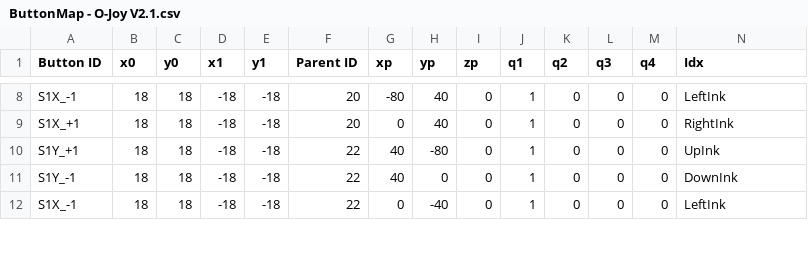
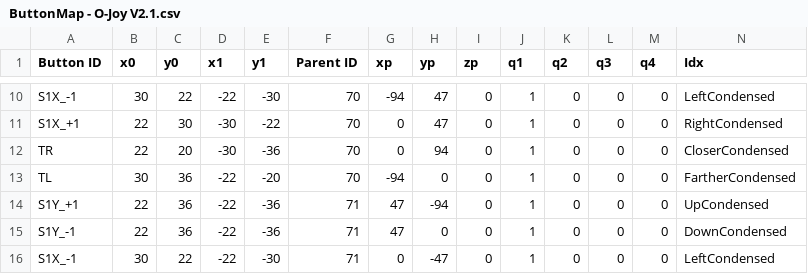
Before and after one commit to enunezs/DiegeticGazeControl, a CSV file: src/diegetic_button_pkg/button_maps/ButtonMap - O-Joy V2.1.csv, drawn as a sheet; only a part is shown, gaps mark what is left out; addresses are those after the commit; rows hold the shown columns only; the diff covers the shown part only; the diff names each change by its address in the sheet, - before the commit and + after, or states it on an @@ line.

```diff
--- a/src/diegetic_button_pkg/button_maps/ButtonMap - O-Joy V2.1.csv
+++ b/src/diegetic_button_pkg/button_maps/ButtonMap - O-Joy V2.1.csv
-B10 (x0): 18
+B10 (x0): 30
-C10 (y0): 18
+C10 (y0): 22
-D10 (x1): -18
+D10 (x1): -22
-E10 (y1): -18
+E10 (y1): -30
-F10:F11 (Parent ID): 20
+F10:F11 (Parent ID): 70
-G10 (xp): -80
+G10 (xp): -94
-H10:H11 (yp): 40
+H10:H11 (yp): 47
-N10 (Idx): LeftInk
+N10 (Idx): LeftCondensed
-B11 (x0): 18
+B11 (x0): 22
-C11 (y0): 18
+C11 (y0): 30
-D11 (x1): -18
+D11 (x1): -30
-E11 (y1): -18
+E11 (y1): -22
-N11 (Idx): RightInk
+N11 (Idx): RightCondensed
+row 12: TR | 22 | 20 | -30 | -36 | 70 | 0 | 94 | 0 | 1 | 0 | 0 | 0 | CloserCondensed
+row 13: TL | 30 | 36 | -22 | -20 | 70 | -94 | 0 | 0 | 1 | 0 | 0 | 0 | FartherCondensed
-B14:B15 (x0): 18
+B14:B15 (x0): 22
-C14:C15 (y0): 18
+C14:C15 (y0): 36
-D14:D16 (x1): -18
+D14:D16 (x1): -22
-E14:E15 (y1): -18
+E14:E15 (y1): -36
-F14:F16 (Parent ID): 22
+F14:F16 (Parent ID): 71
-G14:G15 (xp): 40
+G14:G15 (xp): 47
-H14 (yp): -80
+H14 (yp): -94
-N14 (Idx): UpInk
+N14 (Idx): UpCondensed
-N15 (Idx): DownInk
+N15 (Idx): DownCondensed
-B16 (x0): 18
+B16 (x0): 30
-C16 (y0): 18
+C16 (y0): 22
-E16 (y1): -18
+E16 (y1): -30
-H16 (yp): -40
+H16 (yp): -47
-N16 (Idx): LeftInk
+N16 (Idx): LeftCondensed
```
Also changed, not shown: 4 added rows and 66 edited cells elsewhere in this file, 9 other files.
